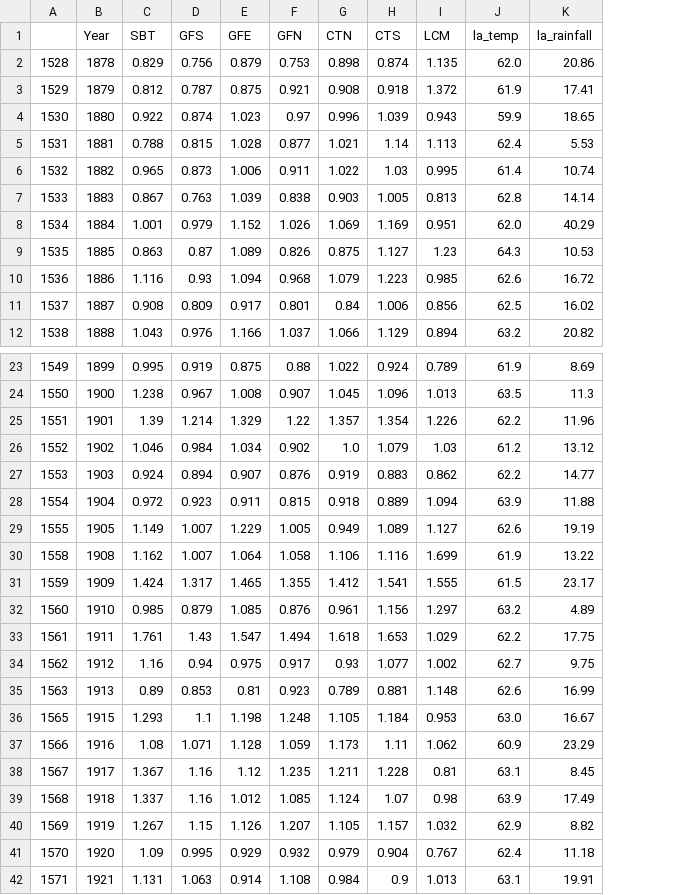
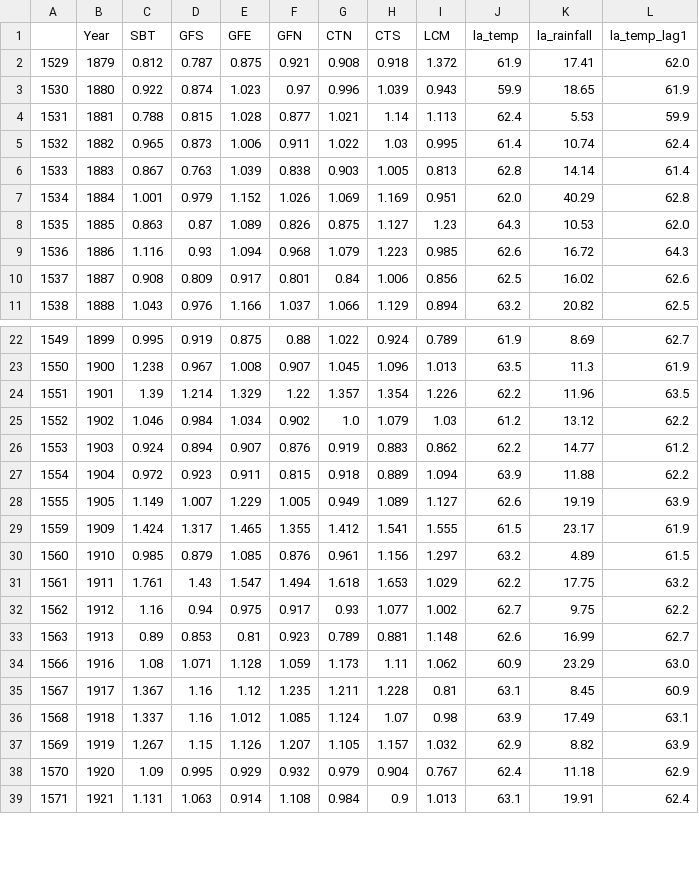
Before and after one commit to mac15max15/TreeRings, a CSV file: aggregated_data/la.csv, drawn as a sheet; only a part is shown, gaps mark what is left out; removed rows and columns are numbered as before the commit, all else as after; the diff names each change by its address in the sheet, - before the commit and + after, or states it on an @@ line.

```diff
--- a/aggregated_data/la.csv
+++ b/aggregated_data/la.csv
+column L (la_temp_lag1), rows 2-11: 62.0 | 61.9 | 59.9 | 62.4 | 61.4 | 62.8 | 62.0 | 64.3 | 62.6 | 62.5; rows 22-39: 62.7 | 61.9 | 63.5 | 62.2 | 61.2 | 62.2 | 63.9 | 61.9 | 61.5 | 63.2 | 62.2 | 62.7 | 63.0 | 60.9 | 63.1 | 63.9 | 62.9 | 62.4
-row 2: 1528 | 1878 | 0.829 | 0.756 | 0.879 | 0.753 | 0.898 | 0.874 | 1.135 | 62.0 | 20.86
-row 30: 1558 | 1908 | 1.162 | 1.007 | 1.064 | 1.058 | 1.106 | 1.116 | 1.699 | 61.9 | 13.22
-row 36: 1565 | 1915 | 1.293 | 1.1 | 1.198 | 1.248 | 1.105 | 1.184 | 0.953 | 63.0 | 16.67
```
Also changed, not shown: aggregated_data/sierra.csv, 1 other file.
